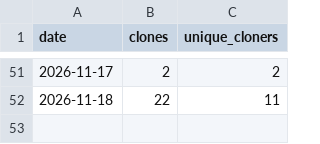
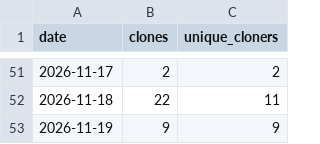
Before and after one commit to FIREICON/roh-symbols, a CSV file: clones.csv, drawn as a sheet; only a part is shown, gaps mark what is left out; the diff names each change by its address in the sheet, - before the commit and + after, or states it on an @@ line.

```diff
--- a/clones.csv
+++ b/clones.csv
+row 53: 2026-11-19 | 9 | 9
```
Also changed, not shown: popular_paths.csv, views.csv, 2 other files.
